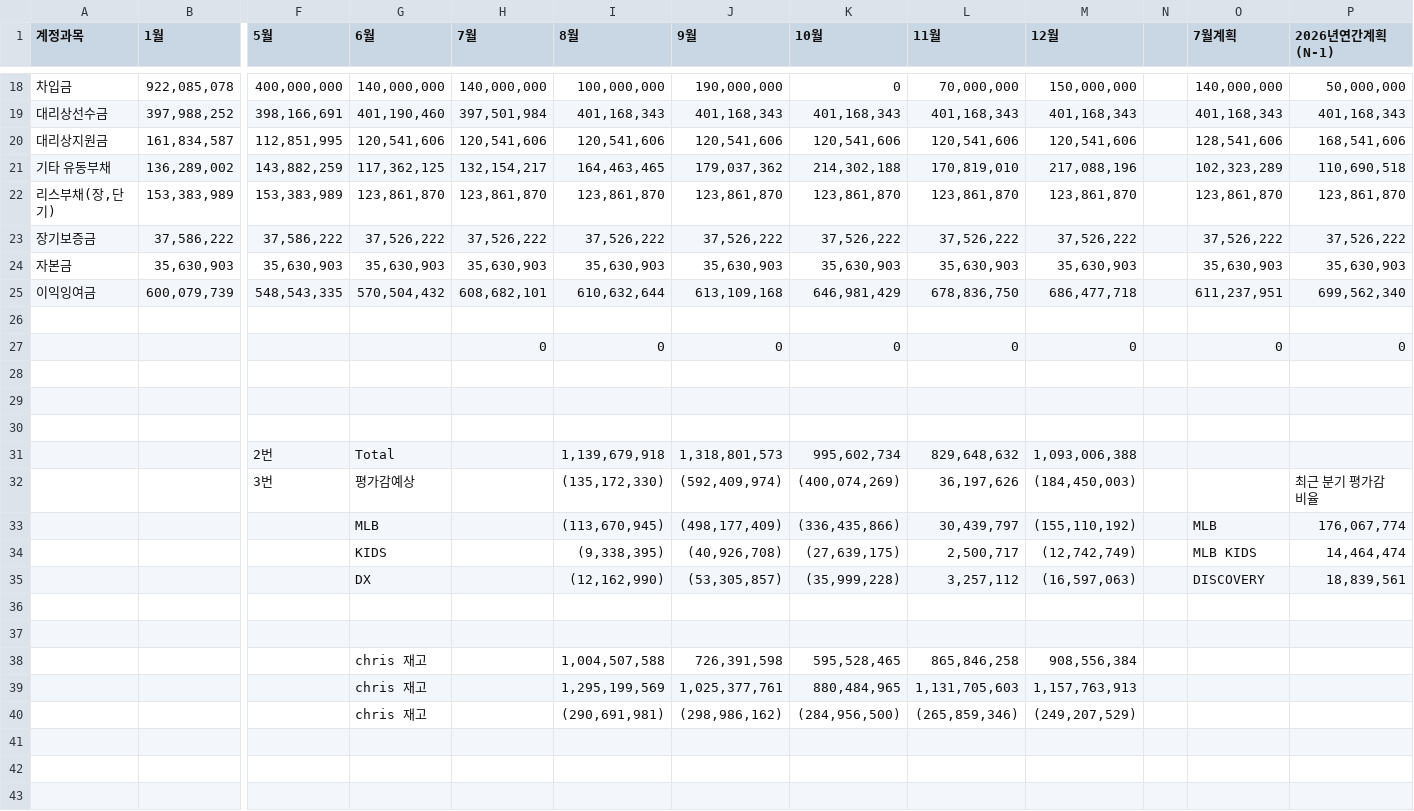
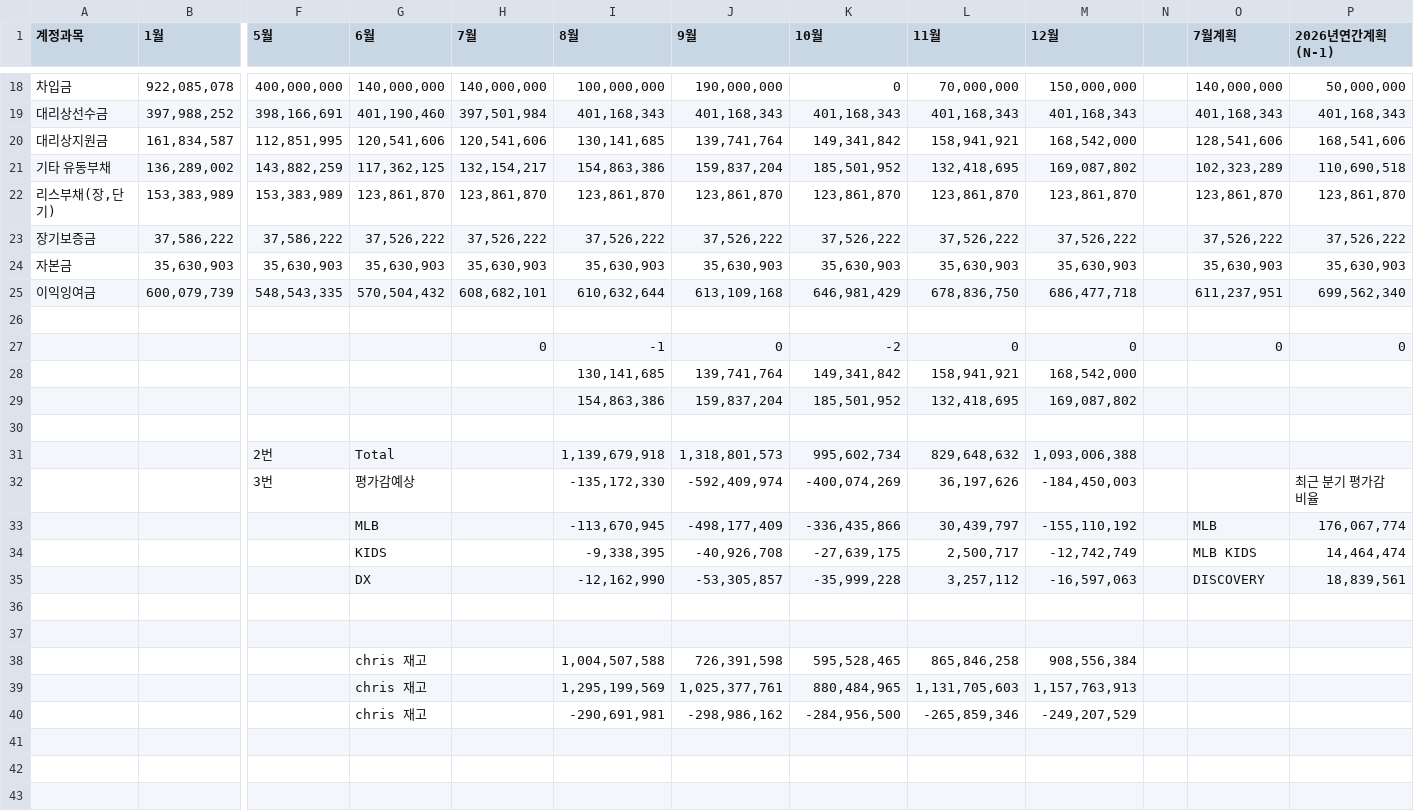
Before and after one commit to xuanm0221-dev/CNFS, a CSV file: 파일/BS/2026.csv, drawn as a sheet; only a part is shown, gaps mark what is left out; removed rows and columns are numbered as before the commit, all else as after; rows hold the shown columns only; the diff names each change by its address in the sheet, - before the commit and + after, or states it on an @@ line.

```diff
--- a/파일/BS/2026.csv
+++ b/파일/BS/2026.csv
-I20 (8월): 120,541,606
+I20 (8월): 130,141,685
-J20 (9월): 120,541,606
+J20 (9월): 139,741,764
-K20 (10월): 120,541,606
+K20 (10월): 149,341,842
-L20 (11월): 120,541,606
+L20 (11월): 158,941,921
-M20 (12월): 120,541,606
+M20 (12월): 168,542,000
-I21 (8월): 164,463,465
+I21 (8월): 154,863,386
-J21 (9월): 179,037,362
+J21 (9월): 159,837,204
-K21 (10월): 214,302,188
+K21 (10월): 185,501,952
-L21 (11월): 170,819,010
+L21 (11월): 132,418,695
-M21 (12월): 217,088,196
+M21 (12월): 169,087,802
-I27 (8월): 0
+I27 (8월): -1
-K27 (10월): 0
+K27 (10월): -2
-row 28: (empty)
+row 28:  |  |  |  |  | 130,141,685 | 139,741,764 | 149,341,842 | 158,941,921 | 168,542,000
-row 29: (empty)
+row 29:  |  |  |  |  | 154,863,386 | 159,837,204 | 185,501,952 | 132,418,695 | 169,087,802
-I32 (8월): (135,172,330)
+I32 (8월): -135,172,330
-J32 (9월): (592,409,974)
+J32 (9월): -592,409,974
-K32 (10월): (400,074,269)
+K32 (10월): -400,074,269
-M32 (12월): (184,450,003)
+M32 (12월): -184,450,003
-I33 (8월): (113,670,945)
+I33 (8월): -113,670,945
-J33 (9월): (498,177,409)
+J33 (9월): -498,177,409
-K33 (10월): (336,435,866)
+K33 (10월): -336,435,866
-M33 (12월): (155,110,192)
+M33 (12월): -155,110,192
-I34 (8월): (9,338,395)
+I34 (8월): -9,338,395
-J34 (9월): (40,926,708)
+J34 (9월): -40,926,708
-K34 (10월): (27,639,175)
+K34 (10월): -27,639,175
-M34 (12월): (12,742,749)
+M34 (12월): -12,742,749
-I35 (8월): (12,162,990)
+I35 (8월): -12,162,990
-J35 (9월): (53,305,857)
+J35 (9월): -53,305,857
-K35 (10월): (35,999,228)
+K35 (10월): -35,999,228
-M35 (12월): (16,597,063)
+M35 (12월): -16,597,063
-row 40:  |  |  | chris 재고 |  | (290,691,981) | (298,986,162) | (284,956,500) | (265,859,346) | (249,207,529)
+row 40:  |  |  | chris 재고 |  | -290,691,981 | -298,986,162 | -284,956,500 | -265,859,346 | -249,207,529
```
